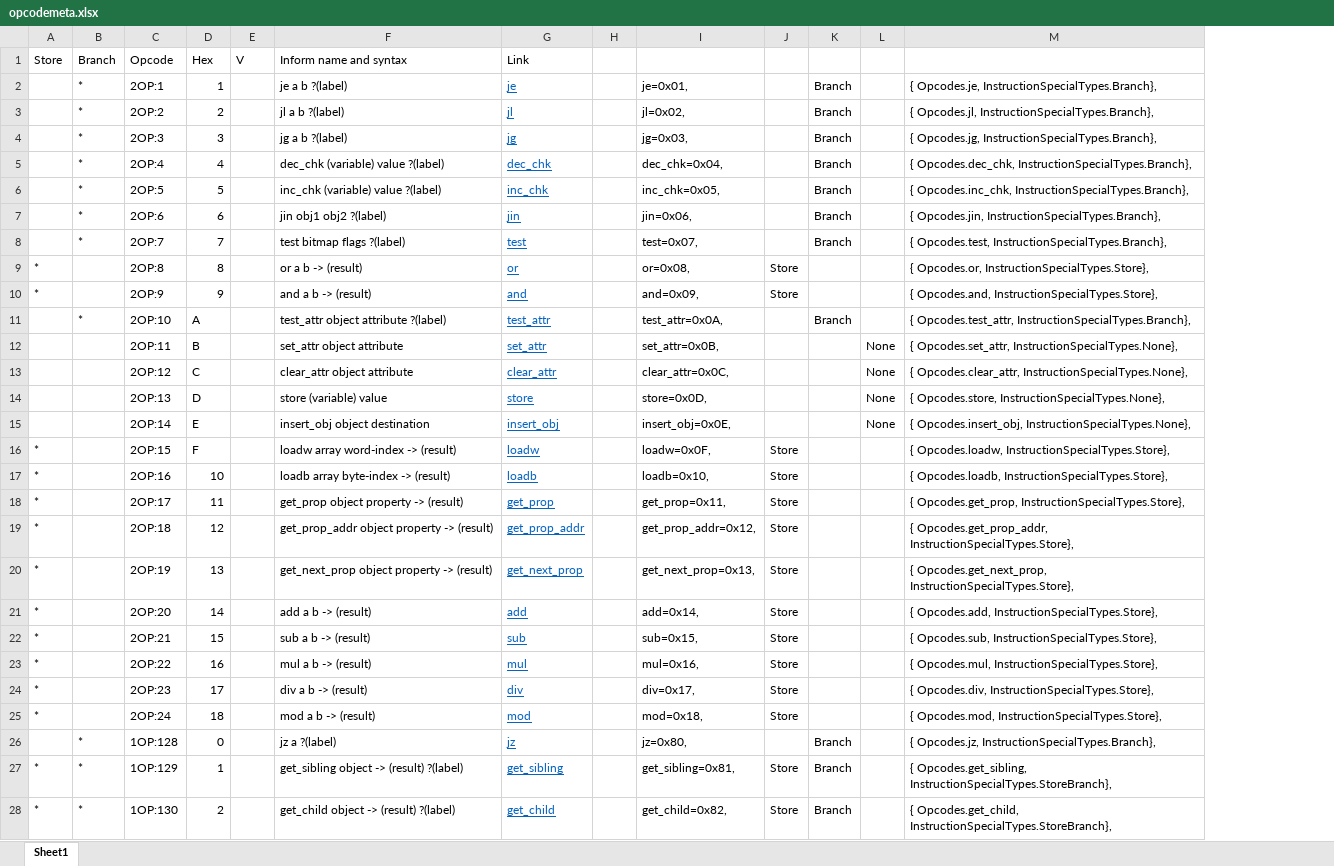
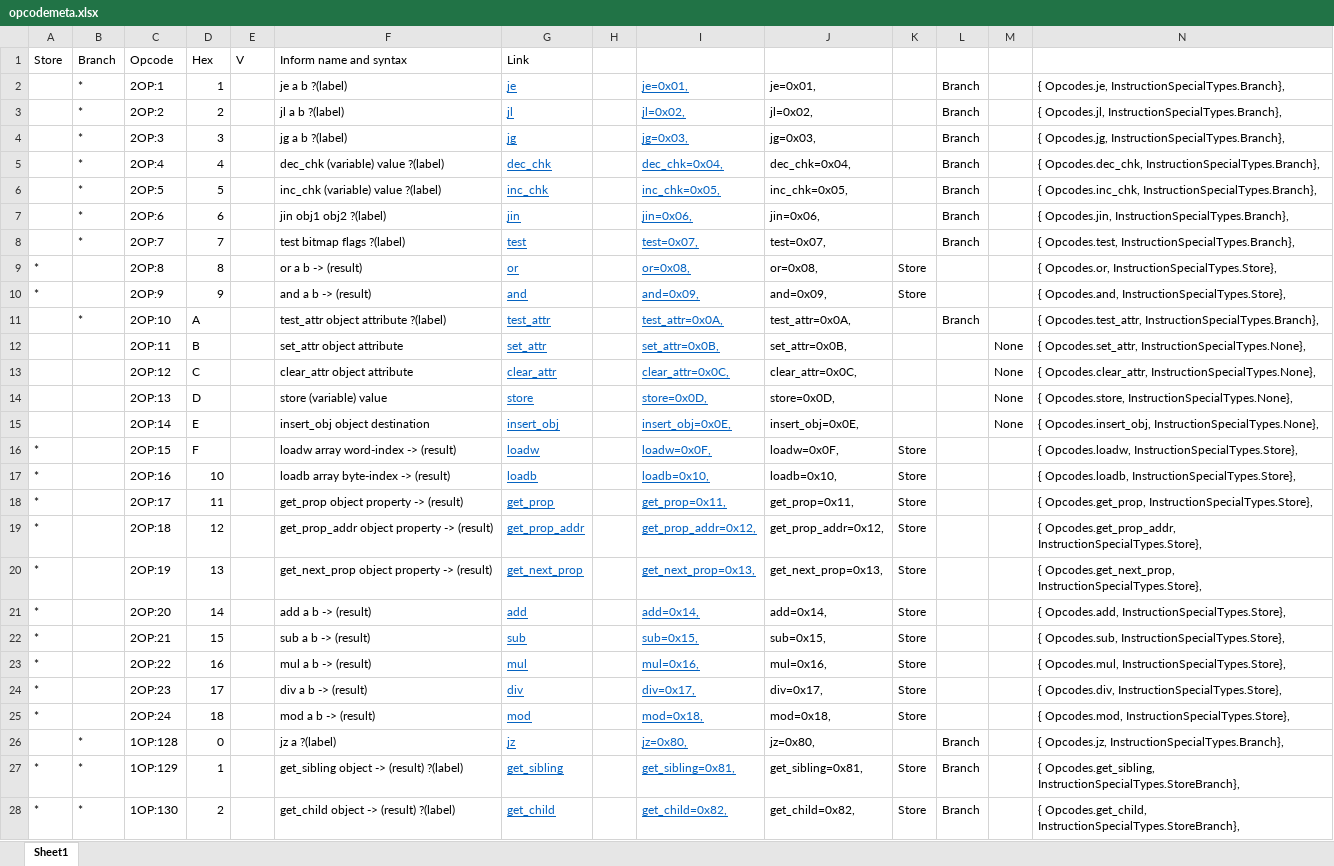
Before and after one commit to raegwolf/zmachine, an Excel workbook: ZMachine/data/opcodemeta.xlsx, sheet Sheet1, drawn as a sheet; only a part is shown; values as stored, in another font and other column widths than the file's, no borders; the diff covers the shown part only; the diff names each change by its address in the sheet, - before the commit and + after, or states it on an @@ line.

Commit message:
changed opcode values in enums to avoid issues, started text decode

```diff
--- a/ZMachine/data/opcodemeta.xlsx (sheet Sheet1)
+++ b/ZMachine/data/opcodemeta.xlsx (sheet Sheet1)
+column J, rows 2-28: je=0x01, | jl=0x02, | jg=0x03, | dec_chk=0x04, | inc_chk=0x05, | jin=0x06, | test=0x07, | or=0x08, | and=0x09, | test_attr=0x0A, | set_attr=0x0B, | clear_attr=0x0C, | store=0x0D, | insert_obj=0x0E, | loadw=0x0F, | loadb=0x10, | get_prop=0x11, | get_prop_addr=0x12, | get_next_prop=0x13, | add=0x14, | sub=0x15, | mul=0x16, | div=0x17, | mod=0x18, | jz=0x80, | get_sibling=0x81, | get_child=0x82,
@@ I2:I28 underline: off → on, text colour: black → #0563C1 @@
```
Also changed, not shown: cell formats elsewhere in this sheet, formulas that keep their value, 11 other files.
